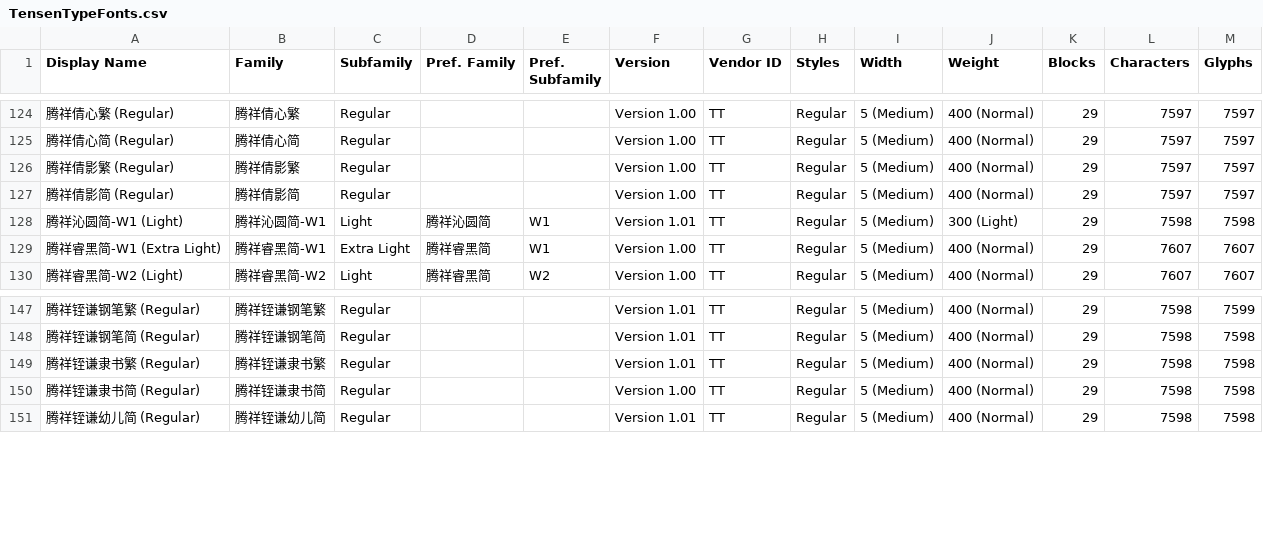
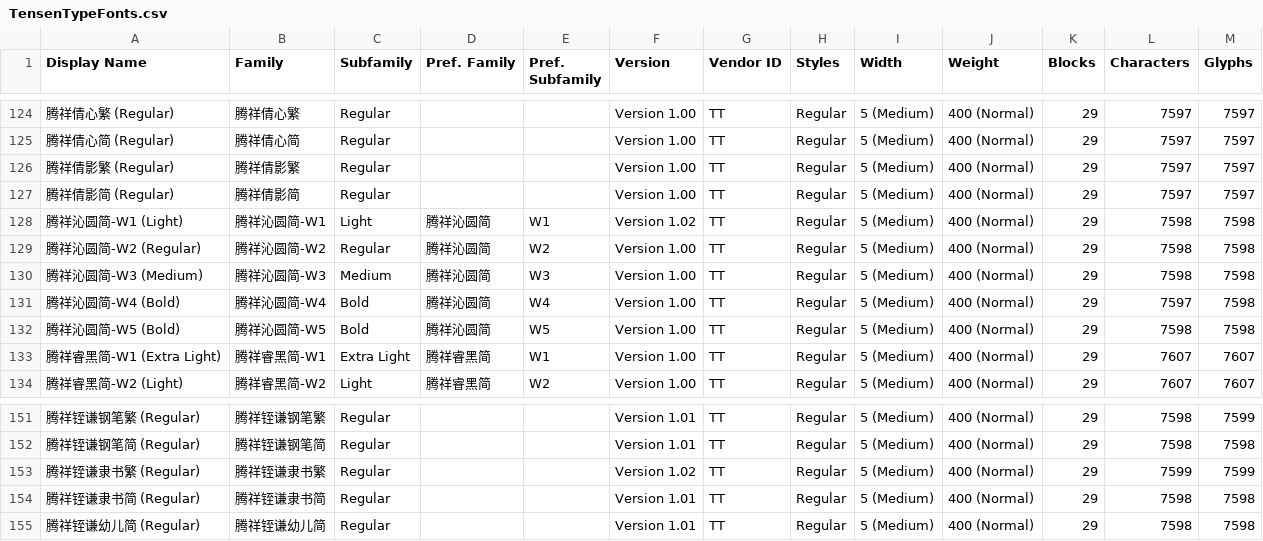
Before and after one commit to CNMan/TensenTypeFonts, a CSV file: TensenTypeFonts.csv, drawn as a sheet; only a part is shown, gaps mark what is left out; addresses are those after the commit; the diff names each change by its address in the sheet, - before the commit and + after, or states it on an @@ line.

Commit message:
字体更新:腾祥倩女繁/腾祥倩女简/腾祥倩心繁/腾祥倩心简/腾祥倩影繁/腾祥倩影简/腾祥沁圆简-W1/腾祥智黑简-W1/腾祥铚谦隶书繁/腾祥铚谦隶书简 and 字体上架:腾祥沁圆简-W2/腾祥沁圆简-W3/腾祥沁圆简-W4/腾祥沁圆简-W5

```diff
--- a/TensenTypeFonts.csv
+++ b/TensenTypeFonts.csv
-F128 (Version): Version 1.01
+F128 (Version): Version 1.02
-J128 (Weight): 300 (Light)
+J128 (Weight): 400 (Normal)
+row 129: 腾祥沁圆简-W2 (Regular) | 腾祥沁圆简-W2 | Regular | 腾祥沁圆简 | W2 | Version 1.00 | TT | Regular | 5 (Medium) | 400 (Normal) | 29 | 7598 | 7598
+row 130: 腾祥沁圆简-W3 (Medium) | 腾祥沁圆简-W3 | Medium | 腾祥沁圆简 | W3 | Version 1.00 | TT | Regular | 5 (Medium) | 400 (Normal) | 29 | 7598 | 7598
+row 131: 腾祥沁圆简-W4 (Bold) | 腾祥沁圆简-W4 | Bold | 腾祥沁圆简 | W4 | Version 1.00 | TT | Regular | 5 (Medium) | 400 (Normal) | 29 | 7597 | 7598
+row 132: 腾祥沁圆简-W5 (Bold) | 腾祥沁圆简-W5 | Bold | 腾祥沁圆简 | W5 | Version 1.00 | TT | Regular | 5 (Medium) | 400 (Normal) | 29 | 7598 | 7598
-F153 (Version): Version 1.01
+F153 (Version): Version 1.02
-L153 (Characters): 7598
+L153 (Characters): 7599
-M153 (Glyphs): 7598
+M153 (Glyphs): 7599
-F154 (Version): Version 1.00
+F154 (Version): Version 1.01
```
Also changed, not shown: 2 other files.
